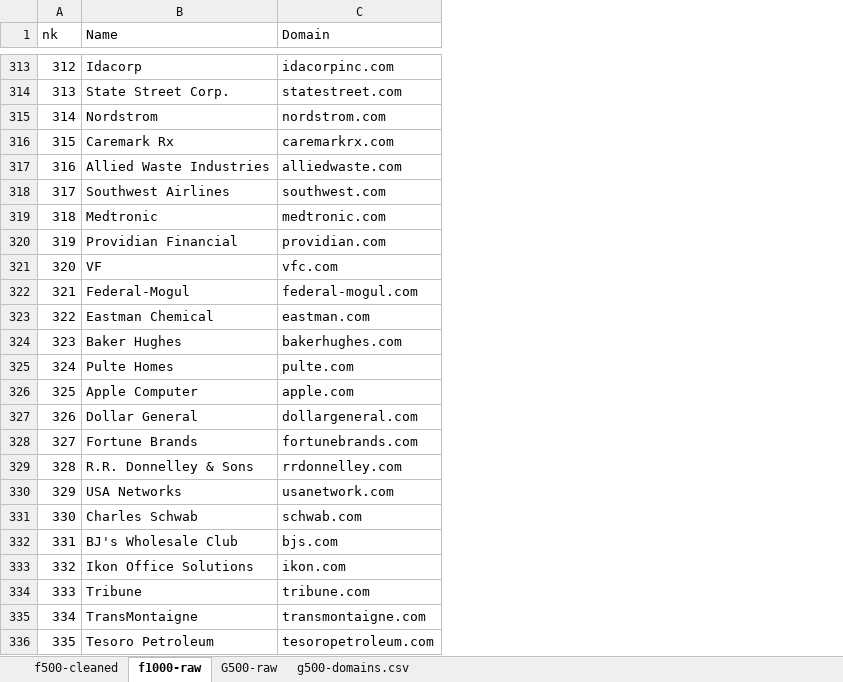
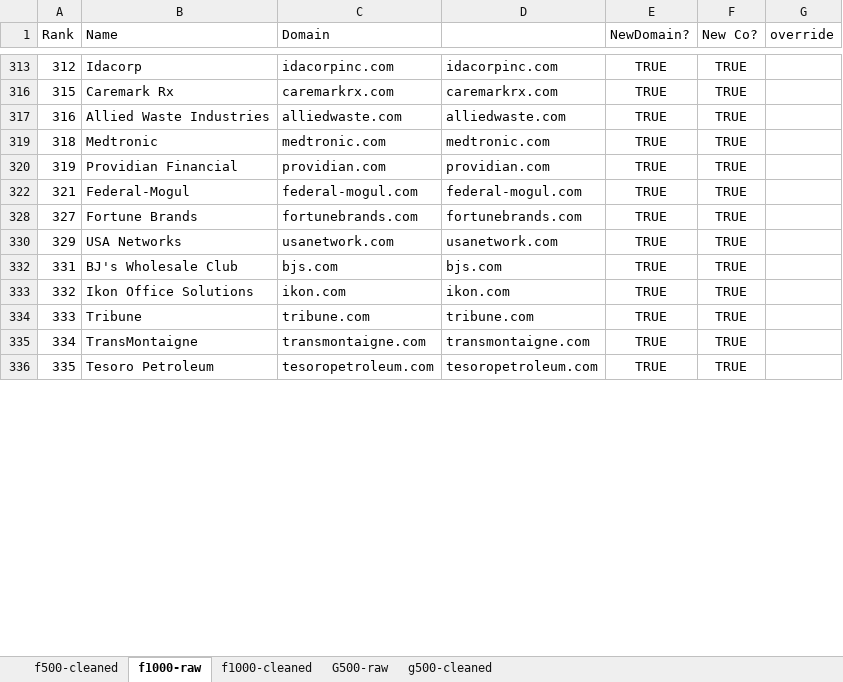
Before and after one commit to SpencerGreene/mx, an Excel workbook: f500-domains.xlsx, sheet f1000-raw, drawn as a sheet; only a part is shown, gaps mark what is left out; values as stored, in another font and other column widths than the file's, no borders; removed rows and columns are numbered as before the commit, all else as after; the diff covers the shown part only; the diff names each change by its address in the sheet, - before the commit and + after, or states it on an @@ line.

```diff
--- a/f500-domains.xlsx (sheet f1000-raw)
+++ b/f500-domains.xlsx (sheet f1000-raw)
-sheet tab: g500-domains.csv
+sheet tab: g500-cleaned
+sheet tab: f1000-cleaned
+column D, rows 313-336: idacorpinc.com | caremarkrx.com | alliedwaste.com | medtronic.com | providian.com | federal-mogul.com | fortunebrands.com | usanetwork.com | bjs.com | ikon.com | tribune.com | transmontaigne.com | tesoropetroleum.com
+column E (NewDomain?), rows 313-336: all TRUE
+column F (New Co?), rows 313-336: all TRUE
+column G (override), empty
-A1: nk
+A1: Rank
-row 314: 313 | State Street Corp. | statestreet.com
-row 315: 314 | Nordstrom | nordstrom.com
-row 318: 317 | Southwest Airlines | southwest.com
-row 321: 320 | VF | vfc.com
-row 323: 322 | Eastman Chemical | eastman.com
-row 324: 323 | Baker Hughes | bakerhughes.com
-row 325: 324 | Pulte Homes | pulte.com
-row 326: 325 | Apple Computer | apple.com
-row 327: 326 | Dollar General | dollargeneral.com
-row 329: 328 | R.R. Donnelley & Sons | rrdonnelley.com
-row 331: 330 | Charles Schwab | schwab.com
```
Also changed, not shown: 334 removed rows and 4 edited cells elsewhere in this sheet, hidden cells, 4 other files.
